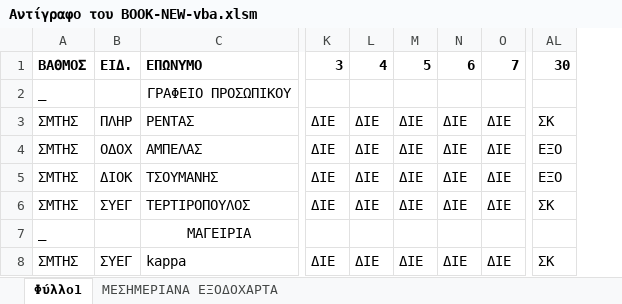
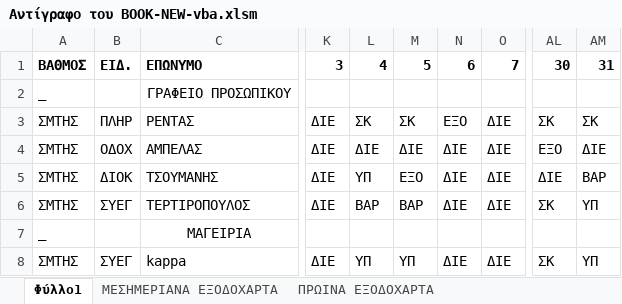
Before and after one commit to nksrentas/exodoxarta-stratou, an Excel workbook: Αντίγραφο του BOOK-NEW-vba.xlsm, sheet Φύλλο1, drawn as a sheet; only a part is shown, gaps mark what is left out; values as stored, in another font and other column widths than the file's, no borders; charts and pictures not drawn; the diff names each change by its address in the sheet, - before the commit and + after, or states it on an @@ line.

```diff
--- a/Αντίγραφο του BOOK-NEW-vba.xlsm (sheet Φύλλο1)
+++ b/Αντίγραφο του BOOK-NEW-vba.xlsm (sheet Φύλλο1)
+sheet tab: ΠΡΩΙΝΑ ΕΞΟΔΟΧΑΡΤΑ
+column AM, rows 1-8: 31 |  | ΣΚ | ΔΙΕ | ΒΑΡ | ΥΠ |  | ΥΠ
-L3: ΔΙΕ
+L3: ΣΚ
-M3: ΔΙΕ
+M3: ΣΚ
-N3: ΔΙΕ
+N3: ΕΞΟ
-L5: ΔΙΕ
+L5: ΥΠ
-M5: ΔΙΕ
+M5: ΕΞΟ
-AL5: ΕΞΟ
+AL5: ΔΙΕ
-L6: ΔΙΕ
+L6: ΒΑΡ
-M6: ΔΙΕ
+M6: ΒΑΡ
-L8: ΔΙΕ
+L8: ΥΠ
-M8: ΔΙΕ
+M8: ΥΠ
```
Also changed, not shown: sheet ΜΕΣΗΜΕΡΙΑΝΑ ΕΞΟΔΟΧΑΡΤΑ, charts or pictures, 1 other file.
